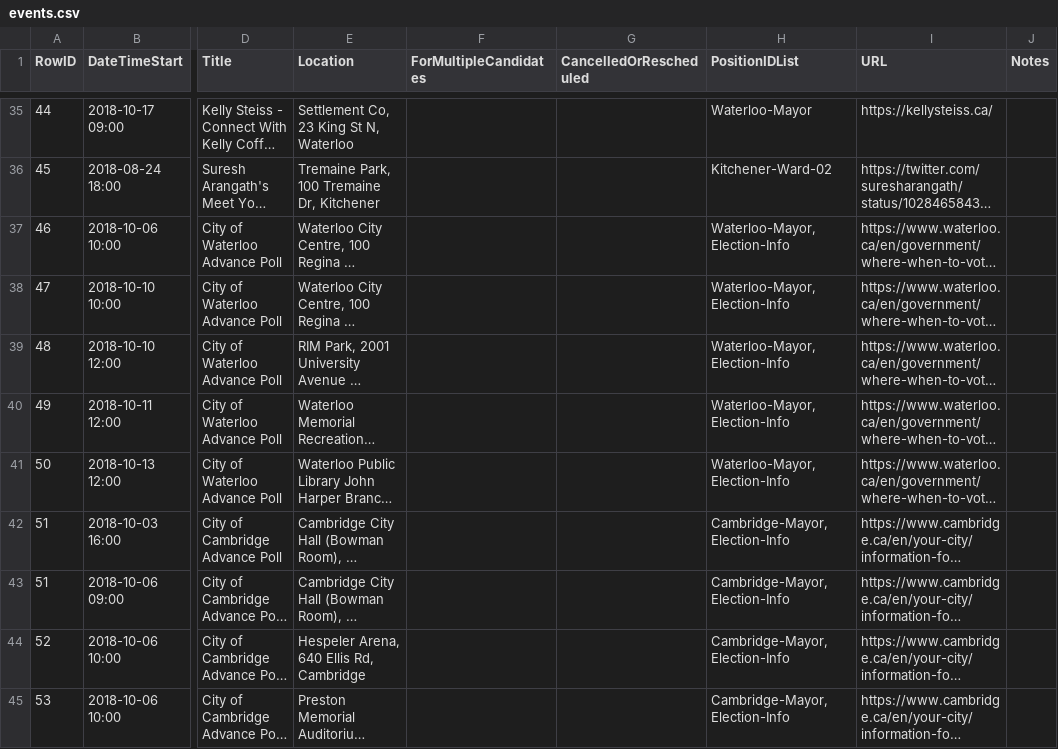
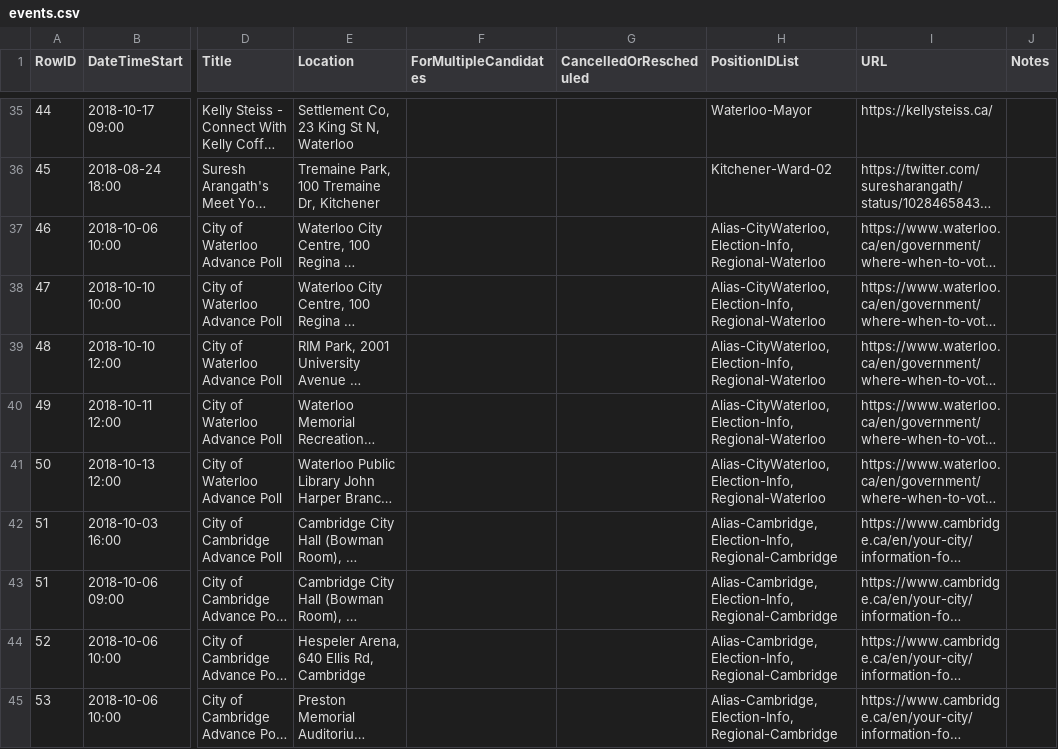
Before and after one commit to s-kennedy/wr-votes, a CSV file: _data/sync/events.csv, drawn as a sheet; only a part is shown, gaps mark what is left out; long unchanged cells end in …; the diff covers the shown part only; the diff names each change by its address in the sheet, - before the commit and + after, or states it on an @@ line.

Commit message:
Add event fixes courtesy of Nicholas Collins.

```diff
--- a/_data/sync/events.csv
+++ b/_data/sync/events.csv
-H37:H41 (PositionIDList): Waterloo-Mayor,Election-Info
+H37:H41 (PositionIDList): Alias-CityWaterloo,Election-Info,Regional-Waterloo
-H42:H45 (PositionIDList): Cambridge-Mayor, Election-Info
+H42:H45 (PositionIDList): Alias-Cambridge, Election-Info,Regional-Cambridge
```
Also changed, not shown: 10 edited cells elsewhere in this file.
